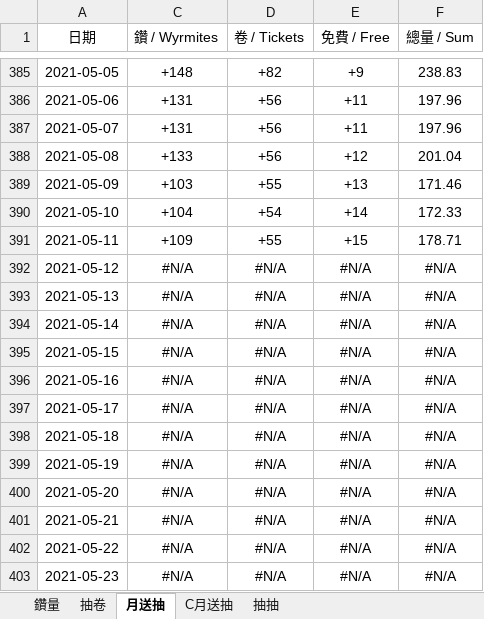
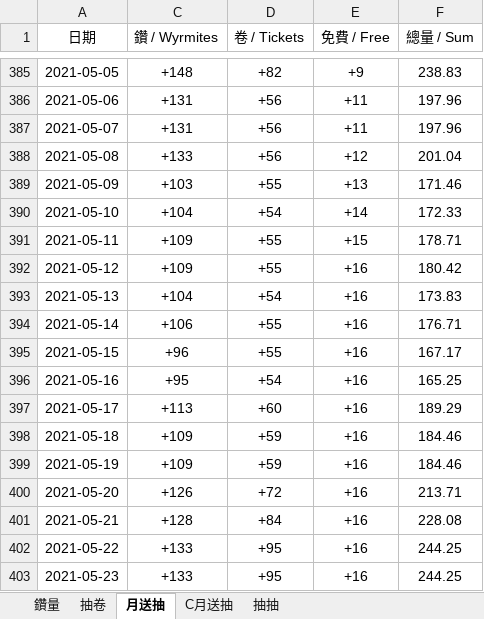
Before and after one commit to RaenonX-DL/dragalia-data-track, an Excel workbook: Dragalia Data.xlsx, sheet 月送抽, drawn as a sheet; only a part is shown, gaps mark what is left out; values as stored, in another font and other column widths than the file's, no borders; conditional formats not drawn; the diff covers the shown part only; the diff names each change by its address in the sheet, - before the commit and + after, or states it on an @@ line.

```diff
--- a/Dragalia Data.xlsx (sheet 月送抽)
+++ b/Dragalia Data.xlsx (sheet 月送抽)
-C392 (鑽 / Wyrmites): #N/A
+C392 (鑽 / Wyrmites): +109
-D392 (卷 / Tickets): #N/A
+D392 (卷 / Tickets): +55
-E392:E403 (免費 / Free): #N/A
+E392:E403 (免費 / Free): +16
-F392 (總量 / Sum): #N/A
+F392 (總量 / Sum): 180.42
-C393 (鑽 / Wyrmites): #N/A
+C393 (鑽 / Wyrmites): +104
-D393 (卷 / Tickets): #N/A
+D393 (卷 / Tickets): +54
-F393 (總量 / Sum): #N/A
+F393 (總量 / Sum): 173.83
-C394 (鑽 / Wyrmites): #N/A
+C394 (鑽 / Wyrmites): +106
-D394:D395 (卷 / Tickets): #N/A
+D394:D395 (卷 / Tickets): +55
-F394 (總量 / Sum): #N/A
+F394 (總量 / Sum): 176.71
-C395 (鑽 / Wyrmites): #N/A
+C395 (鑽 / Wyrmites): +96
-F395 (總量 / Sum): #N/A
+F395 (總量 / Sum): 167.17
-C396 (鑽 / Wyrmites): #N/A
+C396 (鑽 / Wyrmites): +95
-D396 (卷 / Tickets): #N/A
+D396 (卷 / Tickets): +54
-F396 (總量 / Sum): #N/A
+F396 (總量 / Sum): 165.25
-C397 (鑽 / Wyrmites): #N/A
+C397 (鑽 / Wyrmites): +113
-D397 (卷 / Tickets): #N/A
+D397 (卷 / Tickets): +60
-F397 (總量 / Sum): #N/A
+F397 (總量 / Sum): 189.29
-C398:C399 (鑽 / Wyrmites): #N/A
+C398:C399 (鑽 / Wyrmites): +109
-D398:D399 (卷 / Tickets): #N/A
+D398:D399 (卷 / Tickets): +59
-F398:F399 (總量 / Sum): #N/A
+F398:F399 (總量 / Sum): 184.46
-C400 (鑽 / Wyrmites): #N/A
+C400 (鑽 / Wyrmites): +126
-D400 (卷 / Tickets): #N/A
+D400 (卷 / Tickets): +72
-F400 (總量 / Sum): #N/A
+F400 (總量 / Sum): 213.71
-C401 (鑽 / Wyrmites): #N/A
+C401 (鑽 / Wyrmites): +128
-D401 (卷 / Tickets): #N/A
+D401 (卷 / Tickets): +84
-F401 (總量 / Sum): #N/A
+F401 (總量 / Sum): 228.08
-C402:C403 (鑽 / Wyrmites): #N/A
+C402:C403 (鑽 / Wyrmites): +133
-D402:D403 (卷 / Tickets): #N/A
+D402:D403 (卷 / Tickets): +95
-F402:F403 (總量 / Sum): #N/A
+F402:F403 (總量 / Sum): 244.25
```
Also changed, not shown: 32 edited cells elsewhere in this sheet, sheet 抽卷, sheet 鑽量, sheet 抽抽, hidden cells, charts or pictures, Brainstorm.xlsx.
